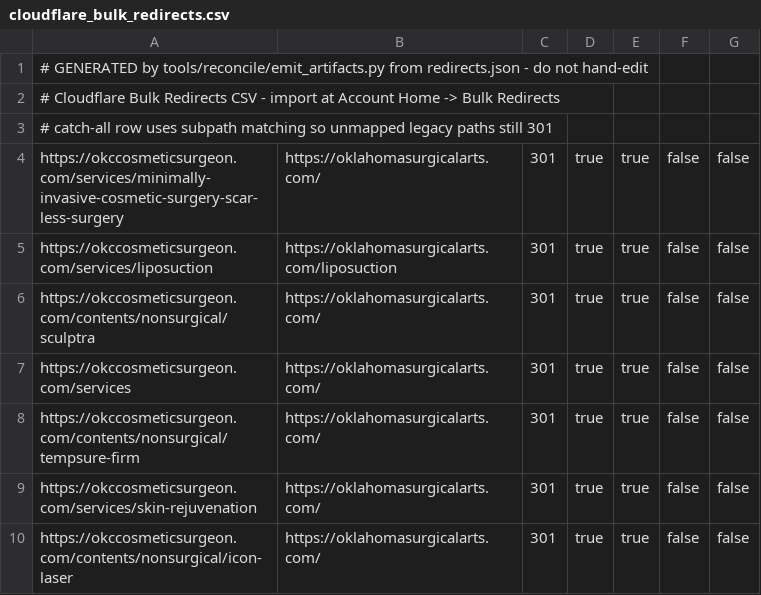
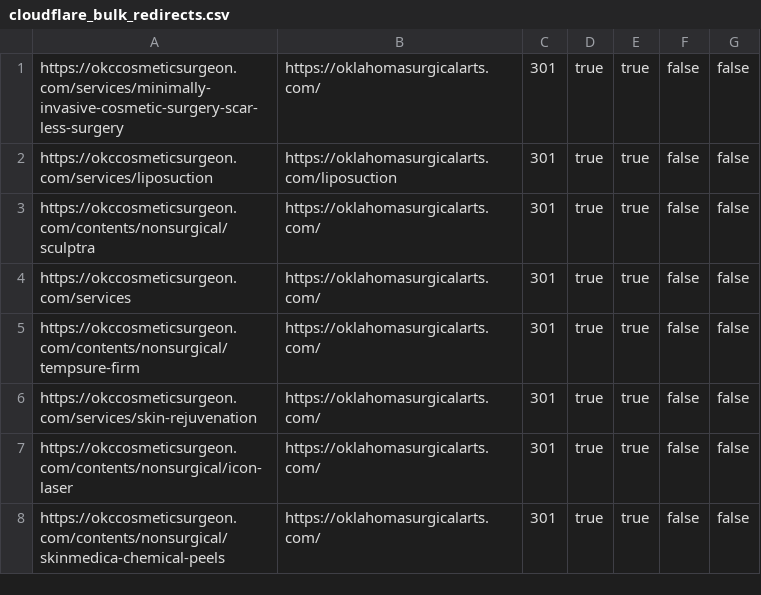
Before and after one commit to austinkluismd-boop/tsa-command-center, a CSV file: tools/reconcile/apply/cloudflare_bulk_redirects.csv, drawn as a sheet; only a part is shown; the shorter side is filled out with more unchanged rows.

```diff
--- a/tools/reconcile/apply/cloudflare_bulk_redirects.csv
+++ b/tools/reconcile/apply/cloudflare_bulk_redirects.csv
@@ -1,4 +1 @@
-# GENERATED by tools/reconcile/emit_artifacts.py from redirects.json - do not hand-edit
-# Cloudflare Bulk Redirects CSV - import at Account Home -> Bulk Redirects
-# catch-all row uses subpath matching so unmapped legacy paths still 301
 https://okccosmeticsurgeon.com/services/minimally-invasive-cosmetic-surgery-scar-less-surgery,https://oklahomasurgicalarts.com/,301,true,true,false,false
```
Also changed, not shown: 10 other files.
